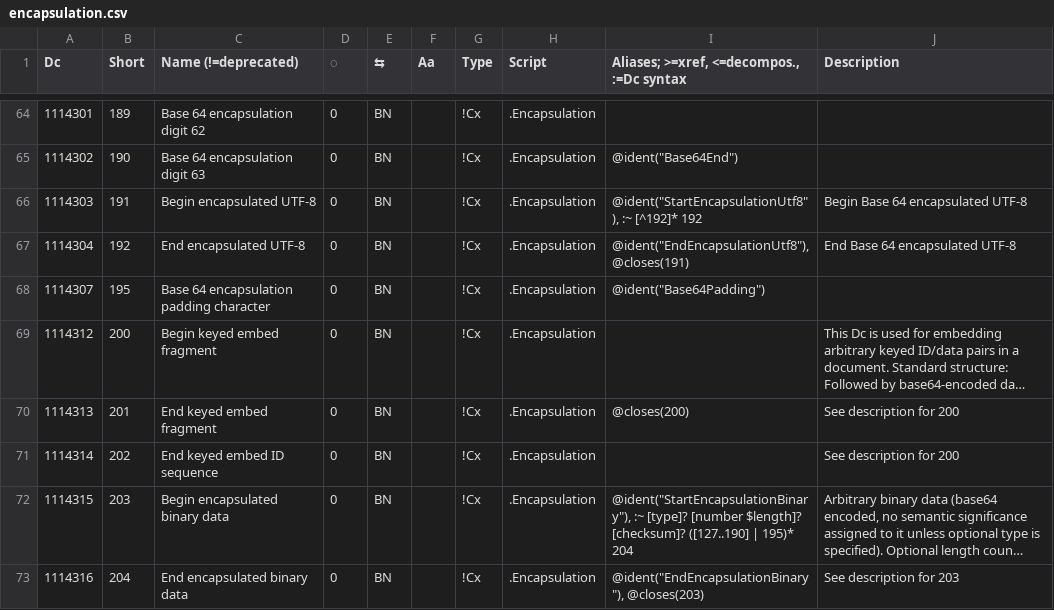
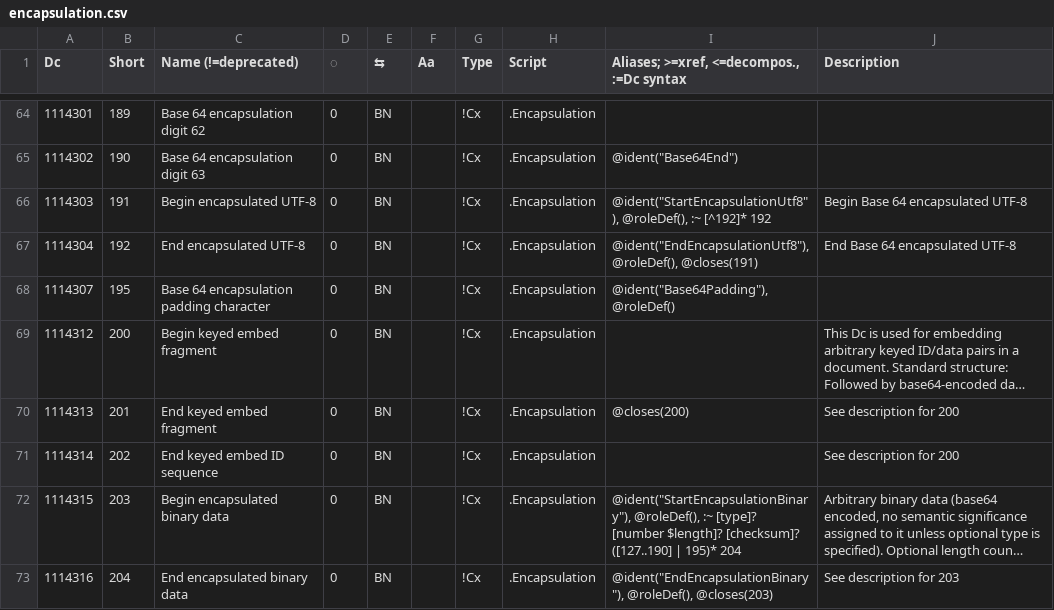
Before and after one commit to collectivetoolbox/collectivetoolbox, a CSV file: src/formats/dcdata/data/categories/encapsulation.csv, drawn as a sheet; only a part is shown, gaps mark what is left out; long unchanged cells end in …; the diff names each change by its address in the sheet, - before the commit and + after, or states it on an @@ line.

```diff
--- a/src/formats/dcdata/data/categories/encapsulation.csv
+++ b/src/formats/dcdata/data/categories/encapsulation.csv
-I66: @ident("StartEncapsulationUtf8"), :~ [^192]*…
+I66: @ident("StartEncapsulationUtf8"), @roleDef(), :~ [^192]*…
-I67: @ident("EndEncapsulationUtf8"), @closes(191)
+I67: @ident("EndEncapsulationUtf8"), @roleDef(), @closes(191)
-I68: @ident("Base64Padding")
+I68: @ident("Base64Padding"), @roleDef()
-I72: @ident("StartEncapsulationBinary"), :~ [type]?…
+I72: @ident("StartEncapsulationBinary"), @roleDef(), :~ [type]?…
-I73: @ident("EndEncapsulationBinary"), @closes(203)
+I73: @ident("EndEncapsulationBinary"), @roleDef(), @closes(203)
```
Also changed, not shown: src/formats/dcdata/data/DcList.generated.csv, src/formats/dcdata/data/categories/el.csv, 17 other files.
